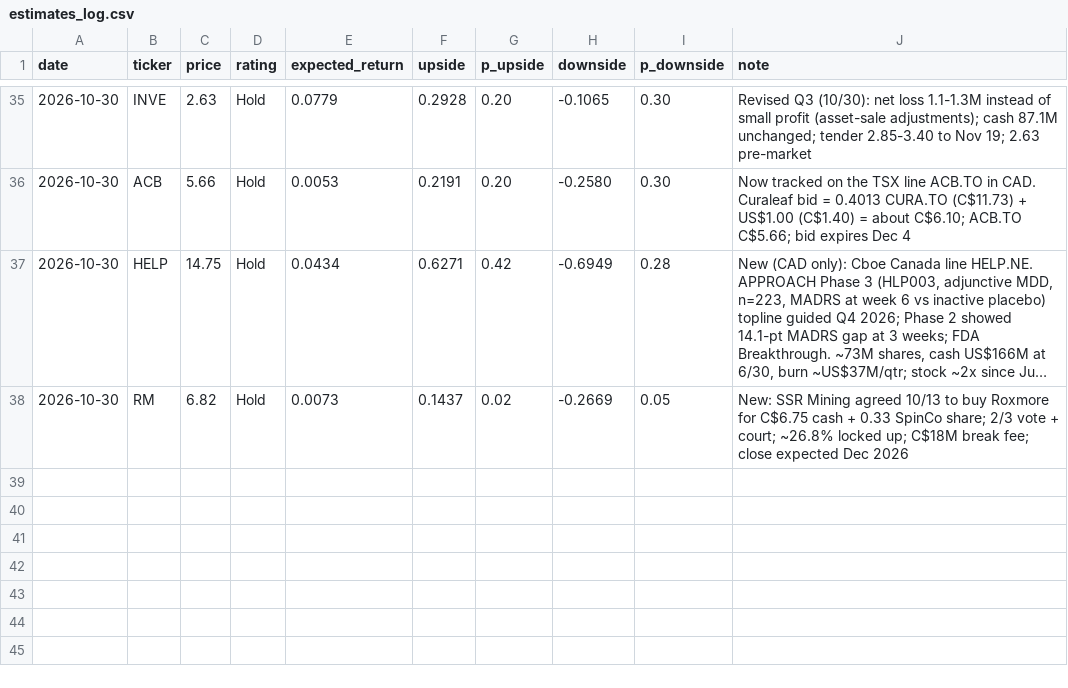
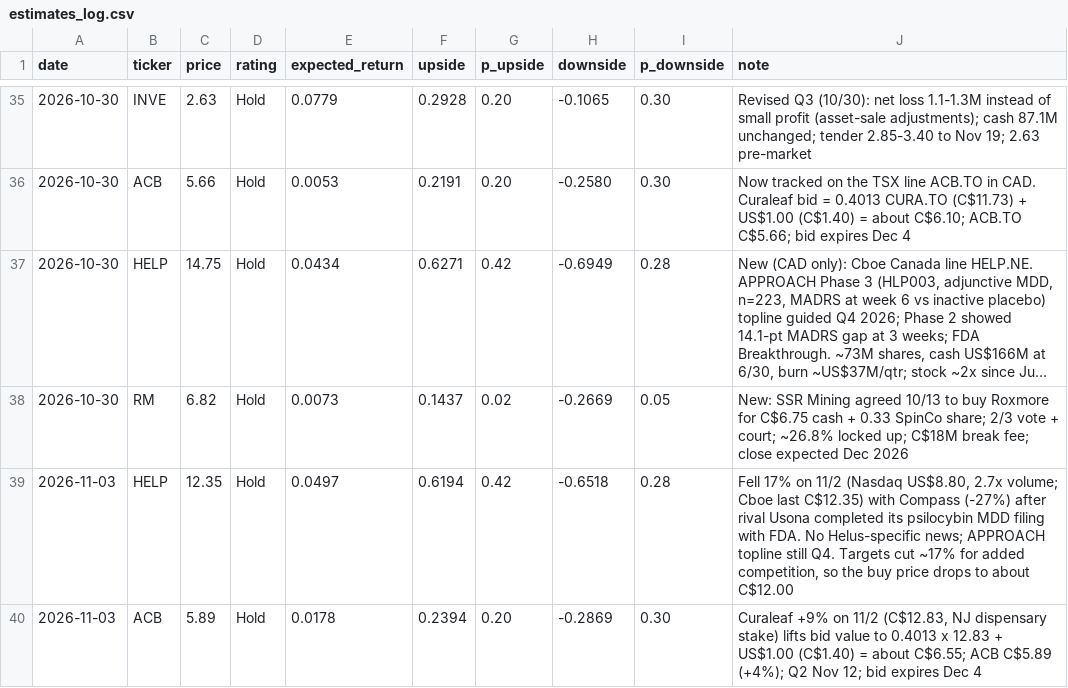
Before and after one commit to noahp179/financial-reports, a CSV file: reports/pre-catalyst/estimates_log.csv, drawn as a sheet; only a part is shown, gaps mark what is left out; long unchanged cells end in …; the diff names each change by its address in the sheet, - before the commit and + after, or states it on an @@ line.

```diff
--- a/reports/pre-catalyst/estimates_log.csv
+++ b/reports/pre-catalyst/estimates_log.csv
+row 39: 2026-11-03 | HELP | 12.35 | Hold | 0.0497 | 0.6194 | 0.42 | -0.6518 | 0.28 | Fell 17% on 11/2 (Nasdaq US$8.80, 2.7x volume; Cboe last C$12.35) with Compass (-27%) after rival Usona completed its psilocybin MDD filing with FDA. No Helus-specific news; APPROACH topline still Q4. Targets cut ~17% for added competition, so the buy price drops to about C$12.00
+row 40: 2026-11-03 | ACB | 5.89 | Hold | 0.0178 | 0.2394 | 0.20 | -0.2869 | 0.30 | Curaleaf +9% on 11/2 (C$12.83, NJ dispensary stake) lifts bid value to 0.4013 x 12.83 + US$1.00 (C$1.40) = about C$6.55; ACB C$5.89 (+4%); Q2 Nov 12; bid expires Dec 4
```
Also changed, not shown: reports/pre-catalyst/candidate_log.csv, reports/pre-catalyst/news_log.csv, 5 other files.
